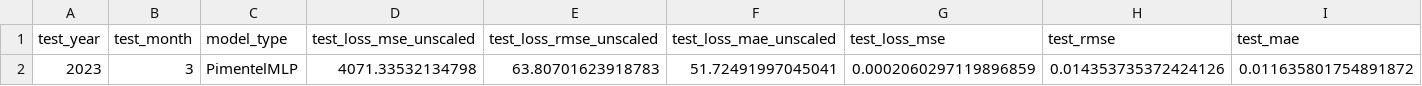
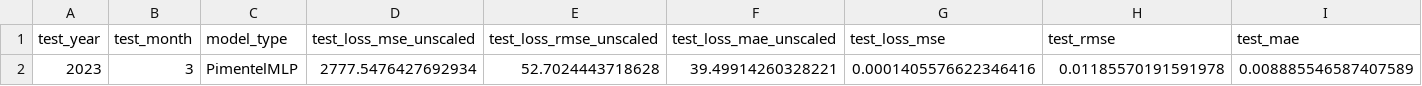
Before and after one commit to RavaszEmber/LSTM-Options-Pricing, a CSV file: checkpoints/mlp/2023_03_results.csv, drawn as a sheet; only a part is shown; removed rows and columns are numbered as before the commit, all else as after; rows hold the shown columns only; the diff names each change by its address in the sheet, - before the commit and + after, or states it on an @@ line.

```diff
--- a/checkpoints/mlp/2023_03_results.csv
+++ b/checkpoints/mlp/2023_03_results.csv
-row 2: 2023 | 3 | PimentelMLP | 4071.33532134798 | 63.80701623918783 | 51.72491997045041 | 0.0002060297119896859 | 0.014353735372424126 | 0.011635801754891872
+row 2: 2023 | 3 | PimentelMLP | 2777.5476427692934 | 52.7024443718628 | 39.49914260328221 | 0.0001405576622346416 | 0.01185570191591978 | 0.008885546587407589
```
Also changed, not shown: checkpoints/mlp/2023_04_results.csv, checkpoints/mlp/2023_05_results.csv, 23 other files.
